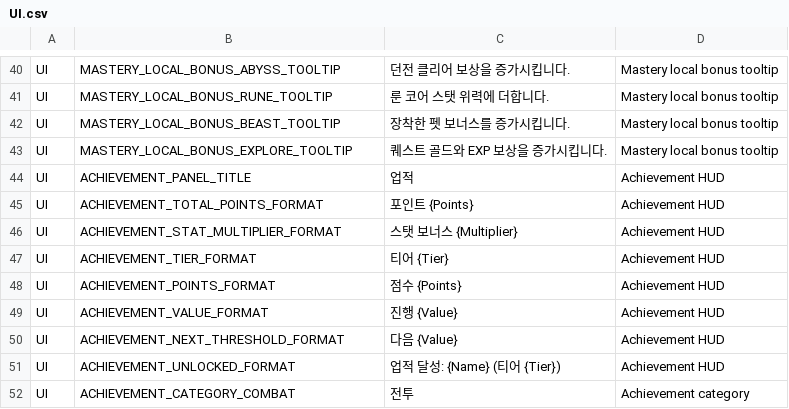
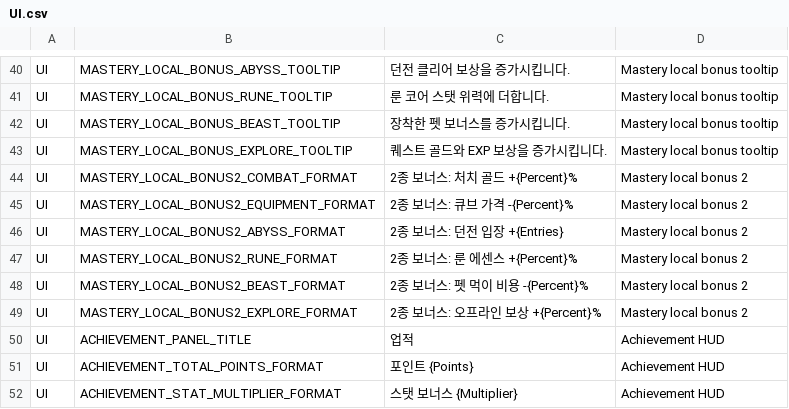
Before and after one commit to ewoo14/idle-project, a CSV file: client/Content/Localization/Game/ko/UI.csv, drawn as a sheet; only a part is shown, gaps mark what is left out; the shorter side is filled out with more unchanged rows; the diff names each change by its address in the sheet, - before the commit and + after, or states it on an @@ line.

```diff
--- a/client/Content/Localization/Game/ko/UI.csv
+++ b/client/Content/Localization/Game/ko/UI.csv
+row 44: UI | MASTERY_LOCAL_BONUS2_COMBAT_FORMAT | 2종 보너스: 처치 골드 +{Percent}% | Mastery local bonus 2
+row 45: UI | MASTERY_LOCAL_BONUS2_EQUIPMENT_FORMAT | 2종 보너스: 큐브 가격 -{Percent}% | Mastery local bonus 2
+row 46: UI | MASTERY_LOCAL_BONUS2_ABYSS_FORMAT | 2종 보너스: 던전 입장 +{Entries} | Mastery local bonus 2
+row 47: UI | MASTERY_LOCAL_BONUS2_RUNE_FORMAT | 2종 보너스: 룬 에센스 +{Percent}% | Mastery local bonus 2
+row 48: UI | MASTERY_LOCAL_BONUS2_BEAST_FORMAT | 2종 보너스: 펫 먹이 비용 -{Percent}% | Mastery local bonus 2
+row 49: UI | MASTERY_LOCAL_BONUS2_EXPLORE_FORMAT | 2종 보너스: 오프라인 보상 +{Percent}% | Mastery local bonus 2
```
Also changed, not shown: client/Content/Localization/Game/en/UI.csv, 4 other files.
